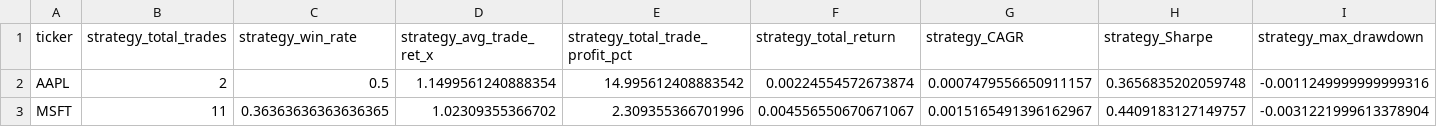
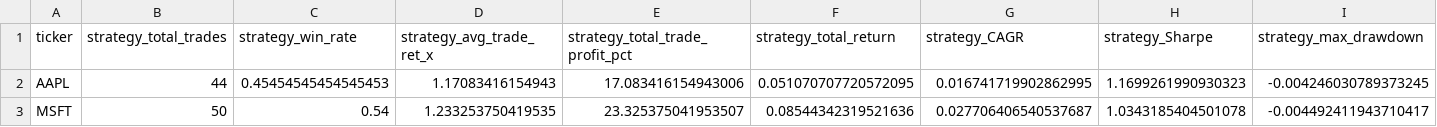
Before and after one commit to sebastian-siemianowski/python-options, a CSV file: screener_results_backtest.csv, drawn as a sheet; only a part is shown; the diff covers the shown part only; the diff names each change by its address in the sheet, - before the commit and + after, or states it on an @@ line.

```diff
--- a/screener_results_backtest.csv
+++ b/screener_results_backtest.csv
-B2 (strategy_total_trades): 2
+B2 (strategy_total_trades): 44
-C2 (strategy_win_rate): 0.5
+C2 (strategy_win_rate): 0.45454545454545453
-D2 (strategy_avg_trade_ret_x): 1.1499561240888354
+D2 (strategy_avg_trade_ret_x): 1.17083416154943
-E2 (strategy_total_trade_profit_pct): 14.995612408883542
+E2 (strategy_total_trade_profit_pct): 17.083416154943006
-F2 (strategy_total_return): 0.00224554572673874
+F2 (strategy_total_return): 0.051070707720572095
-G2 (strategy_CAGR): 0.0007479556650911157
+G2 (strategy_CAGR): 0.016741719902862995
-H2 (strategy_Sharpe): 0.3656835202059748
+H2 (strategy_Sharpe): 1.1699261990930323
-I2 (strategy_max_drawdown): -0.0011249999999999316
+I2 (strategy_max_drawdown): -0.004246030789373245
-B3 (strategy_total_trades): 11
+B3 (strategy_total_trades): 50
-C3 (strategy_win_rate): 0.36363636363636365
+C3 (strategy_win_rate): 0.54
-D3 (strategy_avg_trade_ret_x): 1.02309355366702
+D3 (strategy_avg_trade_ret_x): 1.233253750419535
-E3 (strategy_total_trade_profit_pct): 2.309355366701996
+E3 (strategy_total_trade_profit_pct): 23.325375041953507
-F3 (strategy_total_return): 0.004556550670671067
+F3 (strategy_total_return): 0.08544342319521636
-G3 (strategy_CAGR): 0.0015165491396162967
+G3 (strategy_CAGR): 0.027706406540537687
-H3 (strategy_Sharpe): 0.4409183127149757
+H3 (strategy_Sharpe): 1.0343185404501078
-I3 (strategy_max_drawdown): -0.0031221999613378904
+I3 (strategy_max_drawdown): -0.004492411943710417
```
Also changed, not shown: 52 edited cells elsewhere in this file, backtests/AAPL_equity.csv, backtests/MSFT_equity.csv, 4 other files.
